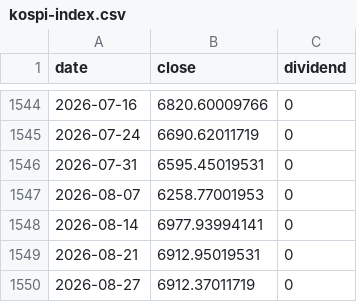
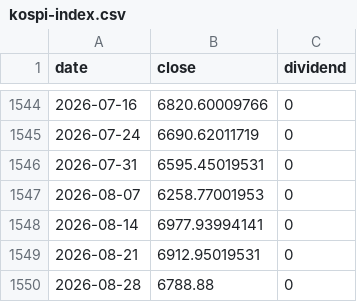
Before and after one commit to jinhoOps/stock-snowball, a CSV file: src/data/indices/kospi-index.csv, drawn as a sheet; only a part is shown, gaps mark what is left out.

Commit message:
fix: validate weekly benchmark closes

```diff
--- a/src/data/indices/kospi-index.csv
+++ b/src/data/indices/kospi-index.csv
@@ -1549,2 +1549,2 @@ date,close,dividend
 2026-08-21,6912.95019531,0
-2026-08-27,6912.37011719,0
+2026-08-28,6788.88,0
```
Also changed, not shown: src/data/indices/nasdaq100.csv, src/data/indices/sp500.csv, 5 other files.
